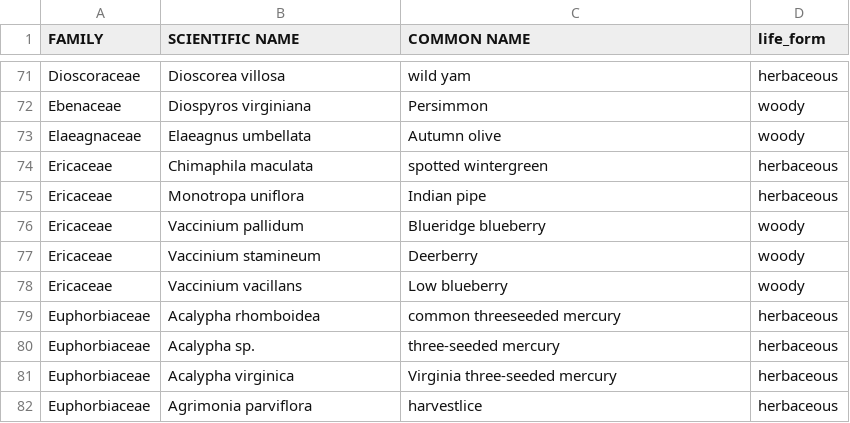
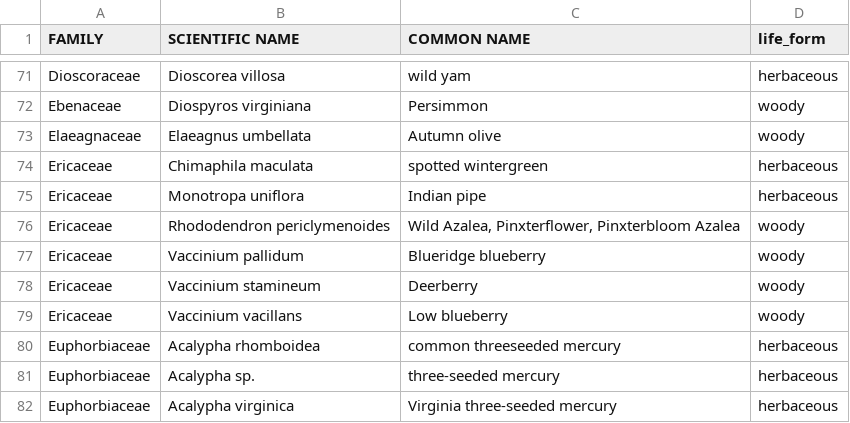
Before and after one commit to SCBI-ForestGEO/SCBI-ForestGEO-Data, a CSV file: species_lists/Full plant list/SCBI_all_sp_woody_&_herb.csv, drawn as a sheet; only a part is shown, gaps mark what is left out; the shorter side is filled out with more unchanged rows.

Commit message:
Added new woody to sp list
Rhododendron periclymenoides

```diff
--- a/species_lists/Full plant list/SCBI_all_sp_woody_&_herb.csv
+++ b/species_lists/Full plant list/SCBI_all_sp_woody_&_herb.csv
@@ -75,2 +75,3 @@ Ericaceae,Chimaphila maculata,spotted wintergreen,herbaceous
 Ericaceae,Monotropa uniflora,Indian pipe,herbaceous
+Ericaceae,Rhododendron periclymenoides,"Wild Azalea, Pinxterflower, Pinxterbloom Azalea",woody
 Ericaceae,Vaccinium pallidum ,Blueridge blueberry,woody
```
